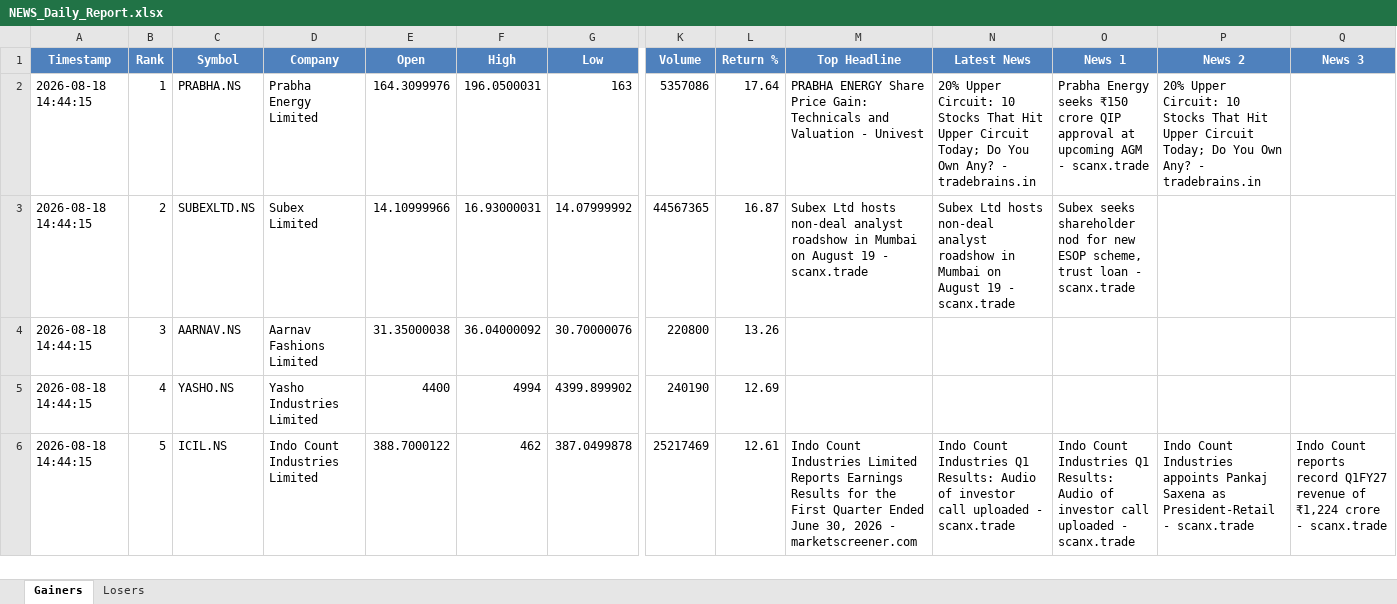
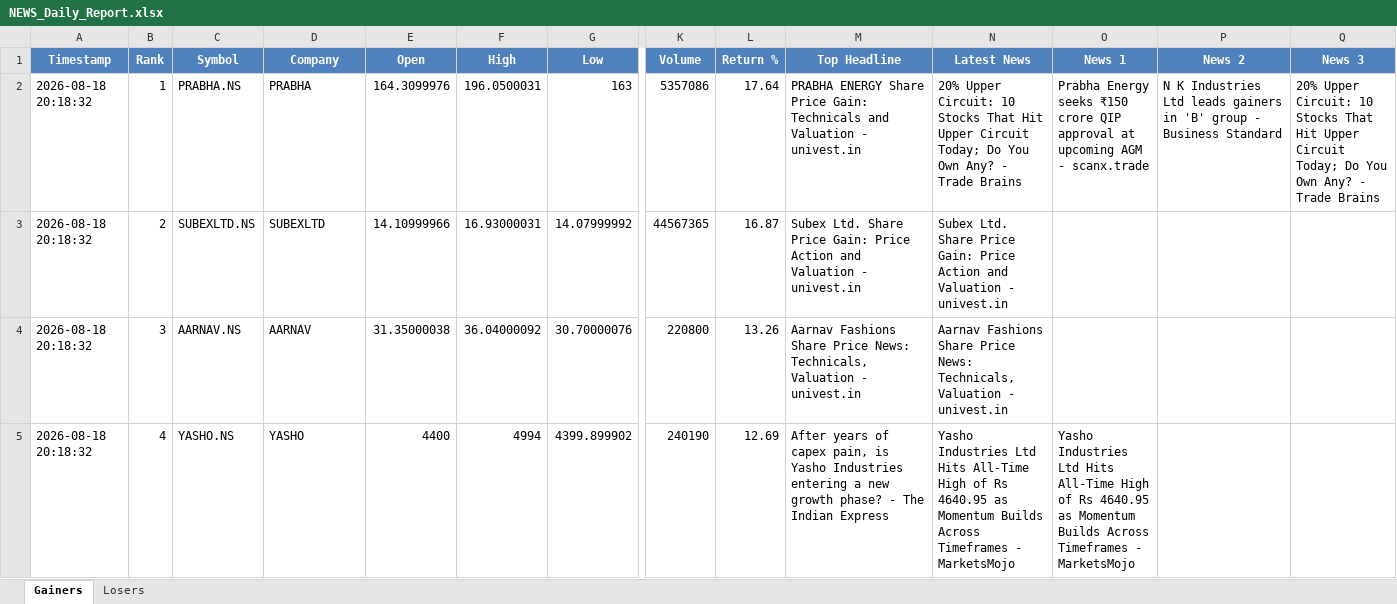
Before and after one commit to PavanSaiNekkala/Swing_Scanner_Latest, an Excel workbook: NEWS_Daily_Report/output/latest/NEWS_Daily_Report.xlsx, sheet Gainers, drawn as a sheet; only a part is shown, gaps mark what is left out; values as stored, in another font and other column widths than the file's, no borders; removed rows and columns are numbered as before the commit, all else as after; rows hold the shown columns only; the diff covers the shown part only; the diff names each change by its address in the sheet, - before the commit and + after, or states it on an @@ line.

```diff
--- a/NEWS_Daily_Report/output/latest/NEWS_Daily_Report.xlsx (sheet Gainers)
+++ b/NEWS_Daily_Report/output/latest/NEWS_Daily_Report.xlsx (sheet Gainers)
-A2:A5 (Timestamp): 2026-08-18 14:44:15
+A2:A5 (Timestamp): 2026-08-18 20:18:32
-D2 (Company): Prabha Energy Limited
+D2 (Company): PRABHA
-M2 (Top Headline): …Valuation - Univest
+M2 (Top Headline): …Valuation - univest.in
-N2 (Latest News): …Any? - tradebrains.in
+N2 (Latest News): …Any? - Trade Brains
-P2 (News 2): 20% Upper Circuit: 10 Stocks That Hit Upper Circuit Today; Do You Own Any? - tradebrains.in
+P2 (News 2): N K Industries Ltd leads gainers in 'B' group - Business Standard
-Q2 (News 3): (empty)
+Q2 (News 3): 20% Upper Circuit: 10 Stocks That Hit Upper Circuit Today; Do You Own Any? - Trade Brains
-D3 (Company): Subex Limited
+D3 (Company): SUBEXLTD
-M3 (Top Headline): Subex Ltd hosts non-deal analyst roadshow in Mumbai on August 19 - scanx.trade
+M3 (Top Headline): Subex Ltd. Share Price Gain: Price Action and Valuation - univest.in
-N3 (Latest News): Subex Ltd hosts non-deal analyst roadshow in Mumbai on August 19 - scanx.trade
+N3 (Latest News): Subex Ltd. Share Price Gain: Price Action and Valuation - univest.in
-O3 (News 1): Subex seeks shareholder nod for new ESOP scheme, trust loan - scanx.trade
+O3 (News 1): (empty)
-D4 (Company): Aarnav Fashions Limited
+D4 (Company): AARNAV
-M4 (Top Headline): (empty)
+M4 (Top Headline): Aarnav Fashions Share Price News: Technicals, Valuation - univest.in
-N4 (Latest News): (empty)
+N4 (Latest News): Aarnav Fashions Share Price News: Technicals, Valuation - univest.in
-D5 (Company): Yasho Industries Limited
+D5 (Company): YASHO
-M5 (Top Headline): (empty)
+M5 (Top Headline): After years of capex pain, is Yasho Industries entering a new growth phase? - The Indian Express
-N5 (Latest News): (empty)
+N5 (Latest News): Yasho Industries Ltd Hits All-Time High of Rs 4640.95 as Momentum Builds Across Timeframes - MarketsMojo
-O5 (News 1): (empty)
+O5 (News 1): Yasho Industries Ltd Hits All-Time High of Rs 4640.95 as Momentum Builds Across Timeframes - MarketsMojo
-row 6: 2026-08-18 14:44:15 | 5 | ICIL.NS | Indo Count Industries Limited | 388.7000122 | 462 | 387.0499878 | 25217469 | 12.61 | Indo Count Industries Limited Reports Earnings Results for the First Quarter Ended June 30, 2026 - marketscreener.com | Indo Count Industries Q1 Results: Audio of investor call uploaded - scanx.trade | Indo Count Industries Q1 Results: Audio of investor call uploaded - scanx.trade | Indo Count Industries appoints Pankaj Saxena as President-Retail - scanx.trade | Indo Count reports record Q1FY27 revenue of ₹1,224 crore - scanx.trade
```
Also changed, not shown: 7 added rows, 6 removed rows and 59 edited cells elsewhere in this sheet, sheet Losers, NEWS_Daily_Report/output/history/NEWS_Daily_Report_History.xlsx.
